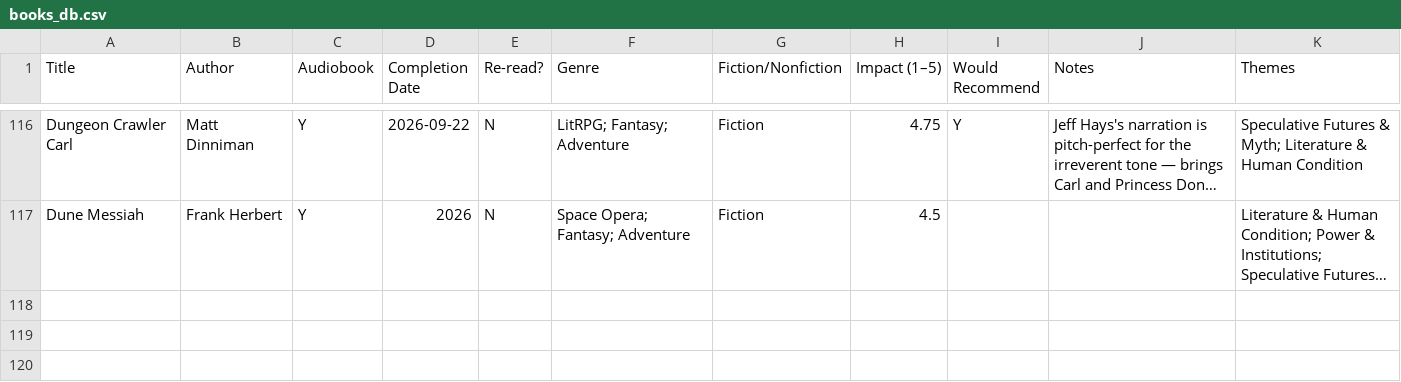
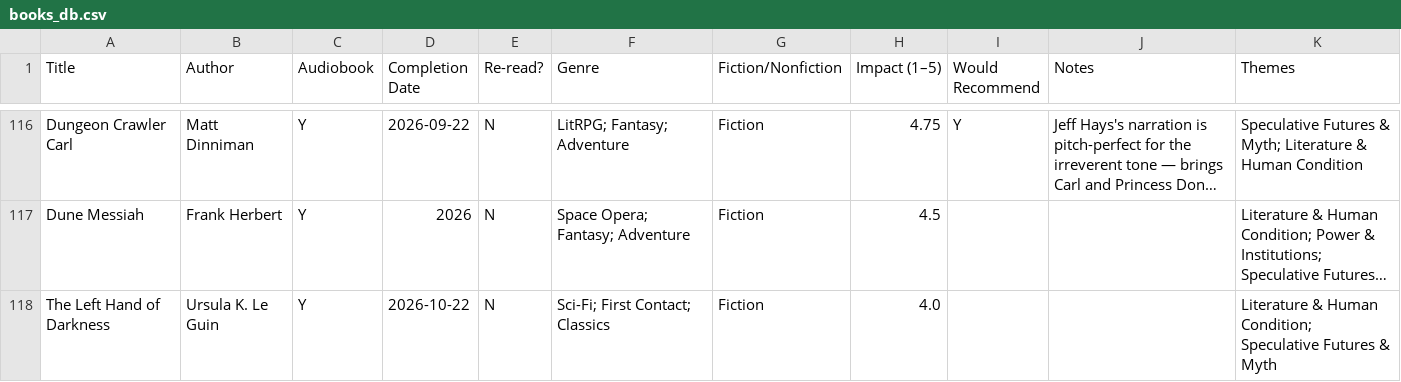
Before and after one commit to prasxanth/sangraha, a CSV file: books/books_db.csv, drawn as a sheet; only a part is shown, gaps mark what is left out; long unchanged cells end in …; the diff names each change by its address in the sheet, - before the commit and + after, or states it on an @@ line.

Commit message:
Add The Left Hand of Darkness to the reading library

```diff
--- a/books/books_db.csv
+++ b/books/books_db.csv
+row 118: The Left Hand of Darkness | Ursula K. Le Guin | Y | 2026-10-22 | N | Sci-Fi; First Contact; Classics | Fiction | 4.0 |  |  | Literature & Human Condition; Speculative Futures & Myth
```
Also changed, not shown: 1 other file.
